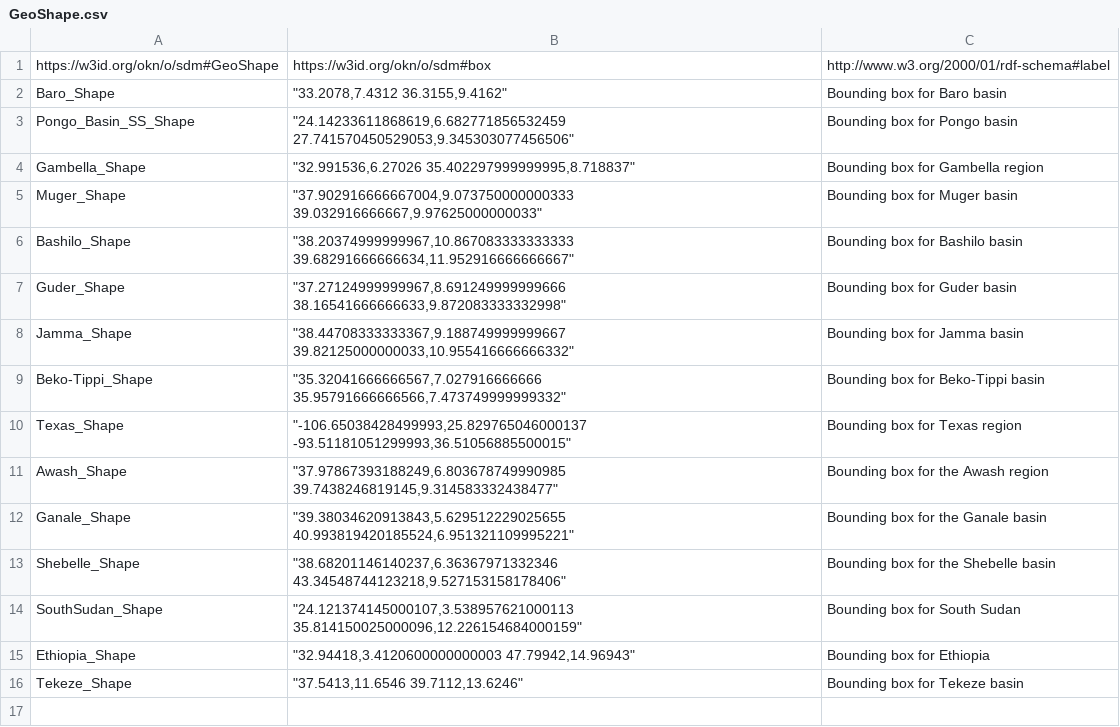
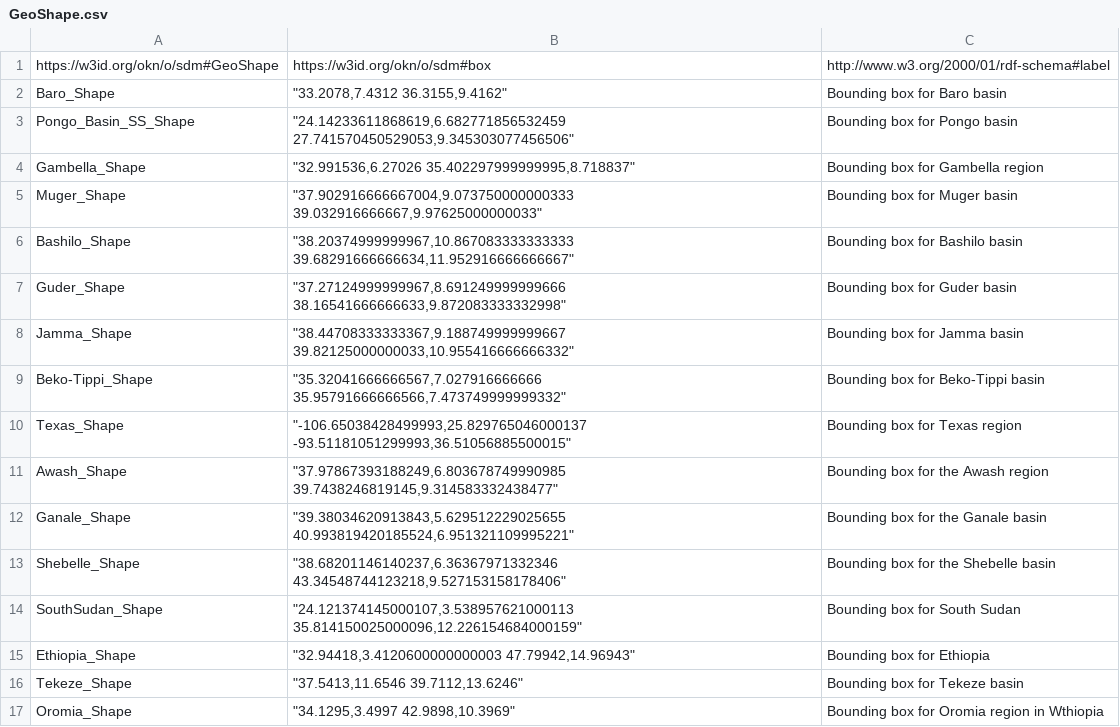
Before and after one commit to mintproject/ModelCatalog, a CSV file: Data/GeoShape.csv, drawn as a sheet; the diff names each change by its address in the sheet, - before the commit and + after, or states it on an @@ line.

```diff
--- a/Data/GeoShape.csv
+++ b/Data/GeoShape.csv
+row 17: Oromia_Shape | "34.1295,3.4997 42.9898,10.3969" | Bounding box for Oromia region in Wthiopia
```
Also changed, not shown: Data/ModelConfiguration.csv, Data/ModelConfigurationSetup.csv, 6 other files.
